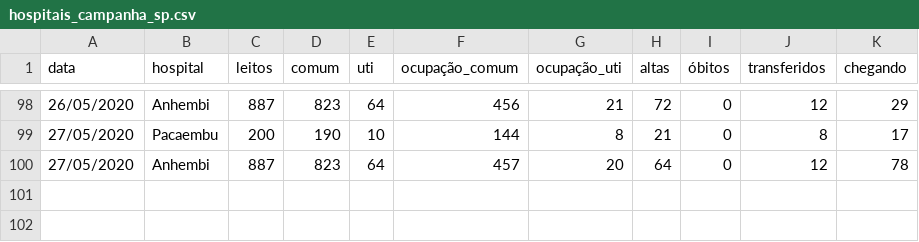
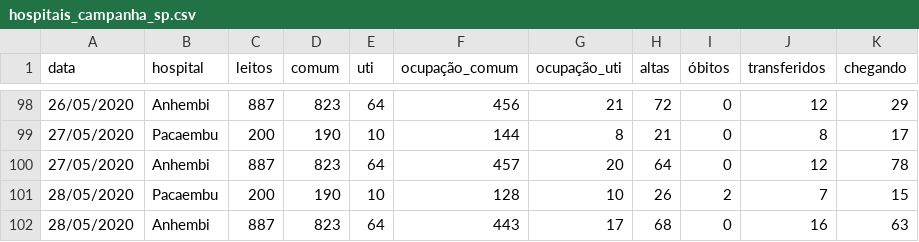
Before and after one commit to DaviSRodrigues/Covid-19-em-Sao-Paulo, a CSV file: dados/hospitais_campanha_sp.csv, drawn as a sheet; only a part is shown, gaps mark what is left out; the diff names each change by its address in the sheet, - before the commit and + after, or states it on an @@ line.

Commit message:
Atualização
- Atualização com os dados de 28/05/2020
- Correção na extração de dados do PDF do boletim diário da prefeitura

```diff
--- a/dados/hospitais_campanha_sp.csv
+++ b/dados/hospitais_campanha_sp.csv
+row 101: 28/05/2020 | Pacaembu | 200 | 190 | 10 | 128 | 10 | 26 | 2 | 7 | 15
+row 102: 28/05/2020 | Anhembi | 887 | 823 | 64 | 443 | 17 | 68 | 0 | 16 | 63
```
Also changed, not shown: dados/Dados-covid-19-estado.csv, dados/dados_cidade_sp.csv, 28 other files.
